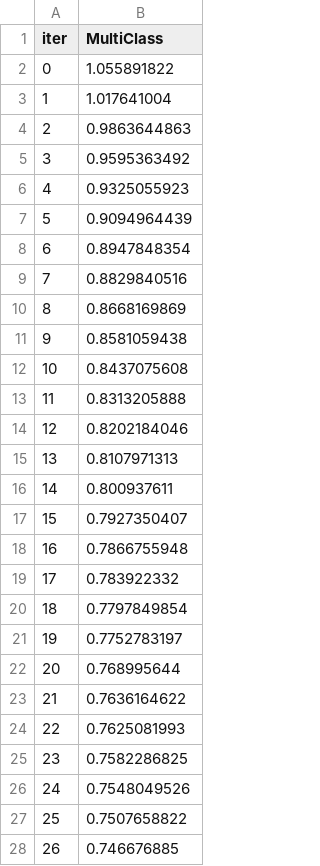
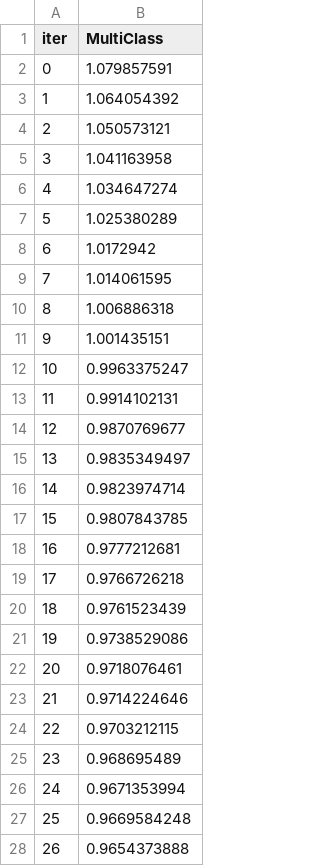
Before and after one commit to anfasahammed/antibiotic-resistance-prediction, a TSV file: catboost_info/learn_error.tsv, drawn as a sheet; only a part is shown; the diff covers the shown part only.

```diff
--- a/catboost_info/learn_error.tsv
+++ b/catboost_info/learn_error.tsv
@@ -1,28 +1,28 @@
 iter	MultiClass
-0	1.055891822
-1	1.017641004
-2	0.9863644863
-3	0.9595363492
-4	0.9325055923
-5	0.9094964439
-6	0.8947848354
-7	0.8829840516
-8	0.8668169869
-9	0.8581059438
-10	0.8437075608
-11	0.8313205888
-12	0.8202184046
-13	0.8107971313
-14	0.800937611
-15	0.7927350407
-16	0.7866755948
-17	0.783922332
-18	0.7797849854
-19	0.7752783197
-20	0.768995644
-21	0.7636164622
-22	0.7625081993
-23	0.7582286825
-24	0.7548049526
-25	0.7507658822
-26	0.746676885
+0	1.079857591
+1	1.064054392
+2	1.050573121
+3	1.041163958
+4	1.034647274
+5	1.025380289
+6	1.0172942
+7	1.014061595
+8	1.006886318
+9	1.001435151
+10	0.9963375247
+11	0.9914102131
+12	0.9870769677
+13	0.9835349497
+14	0.9823974714
+15	0.9807843785
+16	0.9777212681
+17	0.9766726218
+18	0.9761523439
+19	0.9738529086
+20	0.9718076461
+21	0.9714224646
+22	0.9703212115
+23	0.968695489
+24	0.9671353994
+25	0.9669584248
+26	0.9654373888
```
Also changed, not shown: 73 edited cells elsewhere in this file, catboost_info/time_left.tsv, nigeria_encoded.csv, 10 other files.
